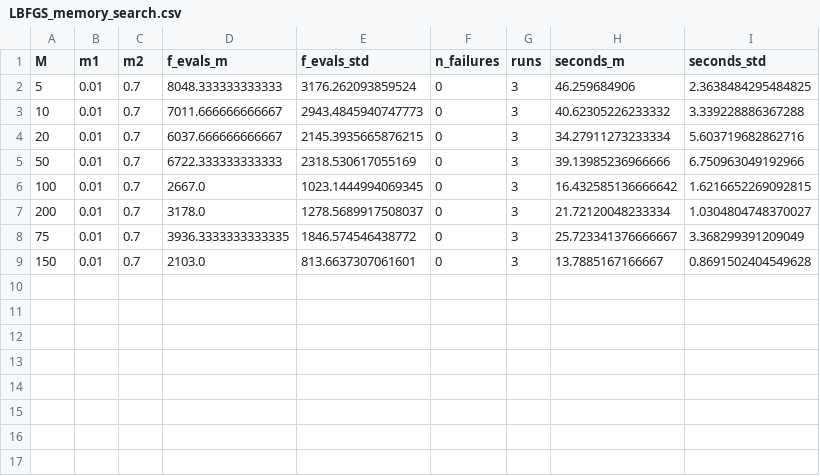
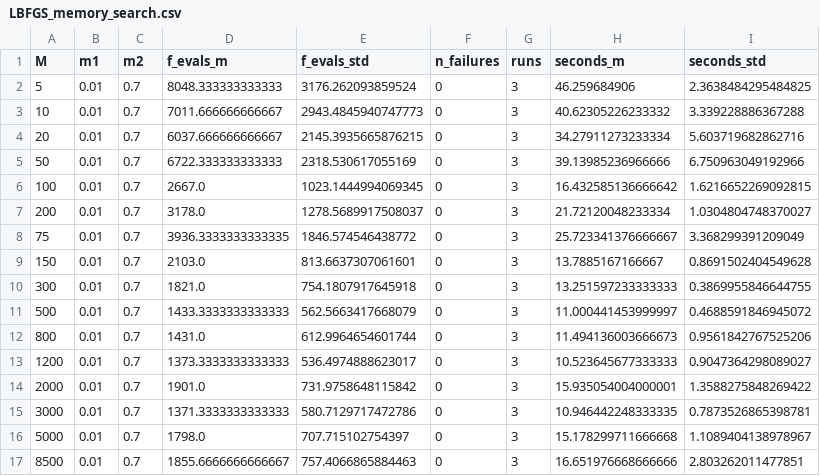
Before and after one commit to michelebersani/ComputationalMathematics, a CSV file: data/experiments/LBFGS_memory_search.csv, drawn as a sheet; the diff names each change by its address in the sheet, - before the commit and + after, or states it on an @@ line.

Commit message:
added new values for LBFGS memory tuning

```diff
--- a/data/experiments/LBFGS_memory_search.csv
+++ b/data/experiments/LBFGS_memory_search.csv
+row 10: 300 | 0.01 | 0.7 | 1821.0 | 754.1807917645918 | 0 | 3 | 13.251597233333333 | 0.3869955846644755
+row 11: 500 | 0.01 | 0.7 | 1433.3333333333333 | 562.5663417668079 | 0 | 3 | 11.000441453999997 | 0.4688591846945072
+row 12: 800 | 0.01 | 0.7 | 1431.0 | 612.9964654601744 | 0 | 3 | 11.494136003666673 | 0.9561842767525206
+row 13: 1200 | 0.01 | 0.7 | 1373.3333333333333 | 536.4974888623017 | 0 | 3 | 10.523645677333333 | 0.9047364298089027
+row 14: 2000 | 0.01 | 0.7 | 1901.0 | 731.9758648115842 | 0 | 3 | 15.935054004000001 | 1.3588275848269422
+row 15: 3000 | 0.01 | 0.7 | 1371.3333333333333 | 580.7129717472786 | 0 | 3 | 10.946442248333335 | 0.7873526865398781
+row 16: 5000 | 0.01 | 0.7 | 1798.0 | 707.715102754397 | 0 | 3 | 15.178299711666668 | 1.1089404138978967
+row 17: 8500 | 0.01 | 0.7 | 1855.6666666666667 | 757.4066865884463 | 0 | 3 | 16.651976668666666 | 2.803262011477851
```
Also changed, not shown: 1 other file.
